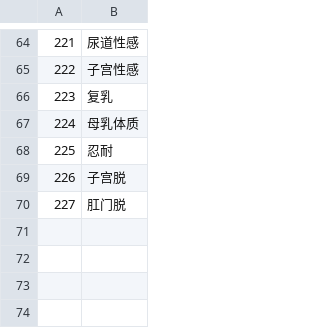
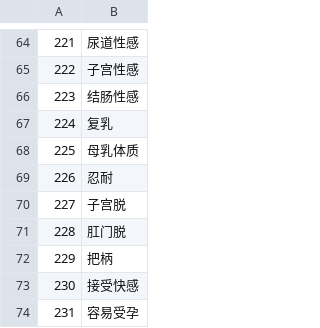
Before and after one commit to SisanTsz/eraFantasyWORDSONLY, a CSV file: CSV/Talent.csv, drawn as a sheet; only a part is shown, gaps mark what is left out; addresses are those after the commit; the diff names each change by its address in the sheet, - before the commit and + after, or states it on an @@ line.

```diff
--- a/CSV/Talent.csv
+++ b/CSV/Talent.csv
+row 66: 223 | 结肠性感
@@ column A renumbered between rows 67 and 71 @@
+row 72: 229 | 把柄
+row 73: 230 | 接受快感
+row 74: 231 | 容易受孕
```
Also changed, not shown: CSV/Abl.csv, CSV/BASE.csv, 2 other files.
